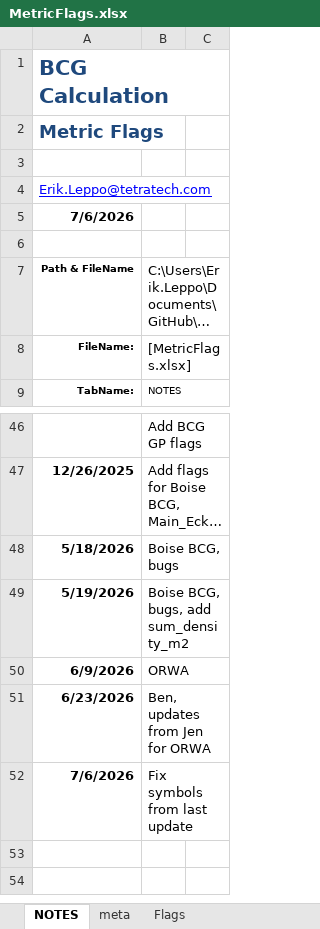
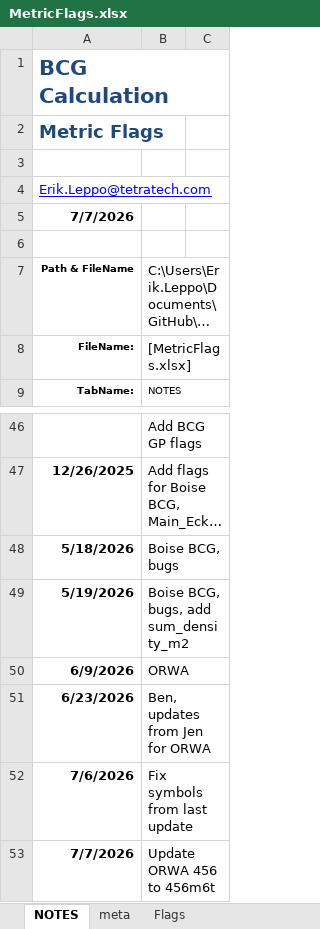
Before and after one commit to leppott/BCGcalc, an Excel workbook: inst/extdata/MetricFlags.xlsx, sheet NOTES, drawn as a sheet; only a part is shown, gaps mark what is left out; long unchanged cells end in …; values as stored, in another font and other column widths than the file's, no borders; table styles not drawn; the diff names each change by its address in the sheet, - before the commit and + after, or states it on an @@ line.

Commit message:
v2.2.0.9004
* refactor: Update rules and flags for ORWA
    + 6 to 6m6t
* refactor: Modify deprecated input col_SITE_TYPE message with global binding
    + BCG.Metric.Membership
    + BCG.Level.Membership

```diff
--- a/inst/extdata/MetricFlags.xlsx (sheet NOTES)
+++ b/inst/extdata/MetricFlags.xlsx (sheet NOTES)
-A5: 7/6/2026
+A5: 7/7/2026
+row 53: 7/7/2026 | Update ORWA 456 to 456m6t
```
Also changed, not shown: sheet Flags, inst/extdata/Rules.xlsx, 7 other files.
